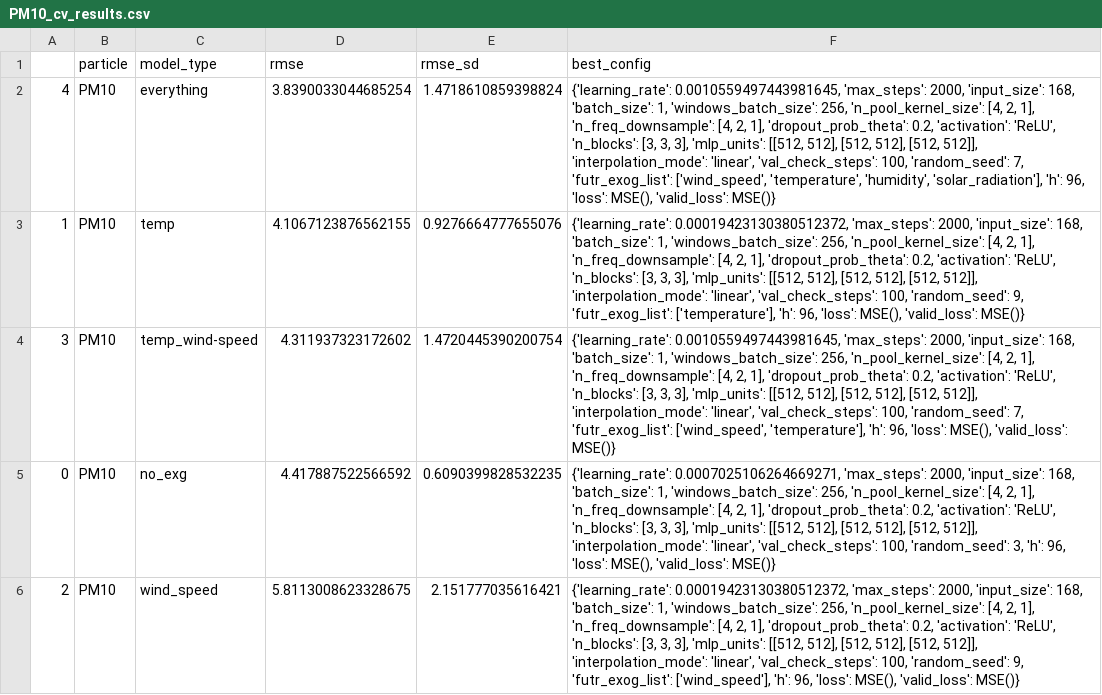
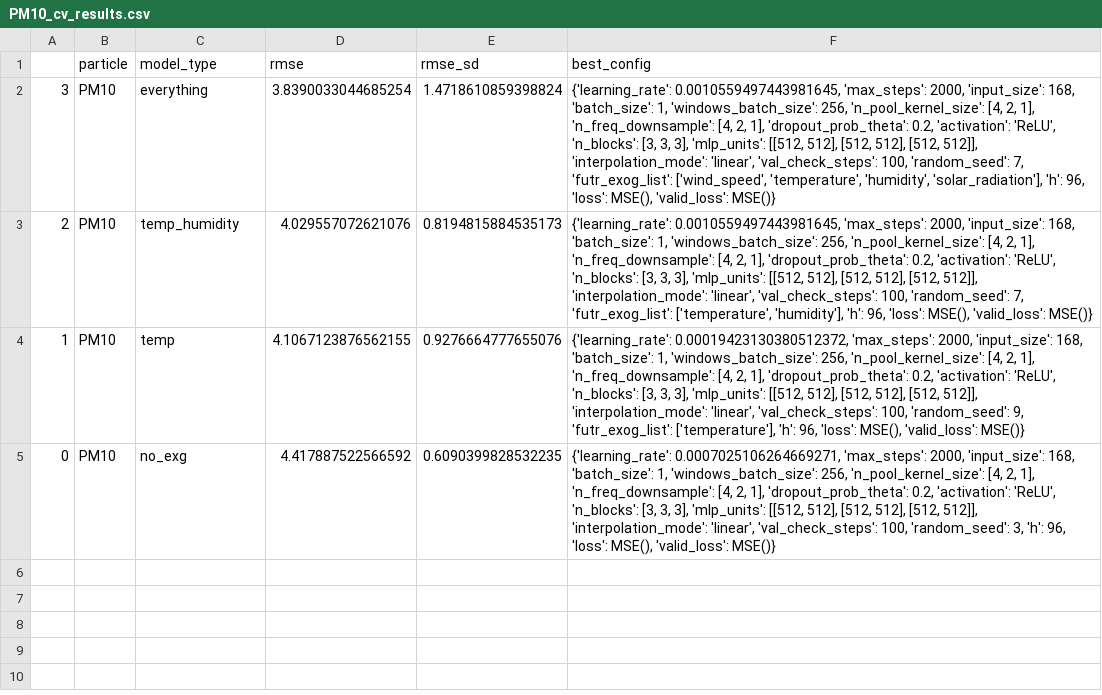
Before and after one commit to louisebphansen/air-quality-forecasting, a CSV file: out/cv_results/NHITS/PM10_cv_results.csv, drawn as a sheet.

```diff
--- a/out/cv_results/NHITS/PM10_cv_results.csv
+++ b/out/cv_results/NHITS/PM10_cv_results.csv
@@ -1,6 +1,5 @@
 ,particle,model_type,rmse,rmse_sd,best_config
-4,PM10,everything,3.8390033044685254,1.4718610859398824,"{'learning_rate': 0.0010559497443981645, 'max_steps': 2000, 'input_size': 168, 'batch_size': 1, 'windows_batch_size': 256, 'n_pool_kernel_size': [4, 2, 1], 'n_freq_downsample': [4, 2, 1], 'dropout_prob_theta': 0.2, 'activation': 'ReLU', 'n_blocks': [3, 3, 3], 'mlp_units': [[512, 512], [512, 512], [512, 512]], 'interpolation_mode': 'linear', 'val_check_steps': 100, 'random_seed': 7, 'futr_exog_list': ['wind_speed', 'temperature', 'humidity', 'solar_radiation'], 'h': 96, 'loss': MSE(), 'valid_loss': MSE()}"
+3,PM10,everything,3.8390033044685254,1.4718610859398824,"{'learning_rate': 0.0010559497443981645, 'max_steps': 2000, 'input_size': 168, 'batch_size': 1, 'windows_batch_size': 256, 'n_pool_kernel_size': [4, 2, 1], 'n_freq_downsample': [4, 2, 1], 'dropout_prob_theta': 0.2, 'activation': 'ReLU', 'n_blocks': [3, 3, 3], 'mlp_units': [[512, 512], [512, 512], [512, 512]], 'interpolation_mode': 'linear', 'val_check_steps': 100, 'random_seed': 7, 'futr_exog_list': ['wind_speed', 'temperature', 'humidity', 'solar_radiation'], 'h': 96, 'loss': MSE(), 'valid_loss': MSE()}"
+2,PM10,temp_humidity,4.029557072621076,0.8194815884535173,"{'learning_rate': 0.0010559497443981645, 'max_steps': 2000, 'input_size': 168, 'batch_size': 1, 'windows_batch_size': 256, 'n_pool_kernel_size': [4, 2, 1], 'n_freq_downsample': [4, 2, 1], 'dropout_prob_theta': 0.2, 'activation': 'ReLU', 'n_blocks': [3, 3, 3], 'mlp_units': [[512, 512], [512, 512], [512, 512]], 'interpolation_mode': 'linear', 'val_check_steps': 100, 'random_seed': 7, 'futr_exog_list': ['temperature', 'humidity'], 'h': 96, 'loss': MSE(), 'valid_loss': MSE()}"
 1,PM10,temp,4.1067123876562155,0.9276664777655076,"{'learning_rate': 0.00019423130380512372, 'max_steps': 2000, 'input_size': 168, 'batch_size': 1, 'windows_batch_size': 256, 'n_pool_kernel_size': [4, 2, 1], 'n_freq_downsample': [4, 2, 1], 'dropout_prob_theta': 0.2, 'activation': 'ReLU', 'n_blocks': [3, 3, 3], 'mlp_units': [[512, 512], [512, 512], [512, 512]], 'interpolation_mode': 'linear', 'val_check_steps': 100, 'random_seed': 9, 'futr_exog_list': ['temperature'], 'h': 96, 'loss': MSE(), 'valid_loss': MSE()}"
-3,PM10,temp_wind-speed,4.311937323172602,1.4720445390200754,"{'learning_rate': 0.0010559497443981645, 'max_steps': 2000, 'input_size': 168, 'batch_size': 1, 'windows_batch_size': 256, 'n_pool_kernel_size': [4, 2, 1], 'n_freq_downsample': [4, 2, 1], 'dropout_prob_theta': 0.2, 'activation': 'ReLU', 'n_blocks': [3, 3, 3], 'mlp_units': [[512, 512], [512, 512], [512, 512]], 'interpolation_mode': 'linear', 'val_check_steps': 100, 'random_seed': 7, 'futr_exog_list': ['wind_speed', 'temperature'], 'h': 96, 'loss': MSE(), 'valid_loss': MSE()}"
 0,PM10,no_exg,4.417887522566592,0.6090399828532235,"{'learning_rate': 0.0007025106264669271, 'max_steps': 2000, 'input_size': 168, 'batch_size': 1, 'windows_batch_size': 256, 'n_pool_kernel_size': [4, 2, 1], 'n_freq_downsample': [4, 2, 1], 'dropout_prob_theta': 0.2, 'activation': 'ReLU', 'n_blocks': [3, 3, 3], 'mlp_units': [[512, 512], [512, 512], [512, 512]], 'interpolation_mode': 'linear', 'val_check_steps': 100, 'random_seed': 3, 'h': 96, 'loss': MSE(), 'valid_loss': MSE()}"
-2,PM10,wind_speed,5.8113008623328675,2.151777035616421,"{'learning_rate': 0.00019423130380512372, 'max_steps': 2000, 'input_size': 168, 'batch_size': 1, 'windows_batch_size': 256, 'n_pool_kernel_size': [4, 2, 1], 'n_freq_downsample': [4, 2, 1], 'dropout_prob_theta': 0.2, 'activation': 'ReLU', 'n_blocks': [3, 3, 3], 'mlp_units': [[512, 512], [512, 512], [512, 512]], 'interpolation_mode': 'linear', 'val_check_steps': 100, 'random_seed': 9, 'futr_exog_list': ['wind_speed'], 'h': 96, 'loss': MSE(), 'valid_loss': MSE()}"
```
Also changed, not shown: out/cv_results/NHITS/PM2.5_cv_results.csv, 18 other files.
